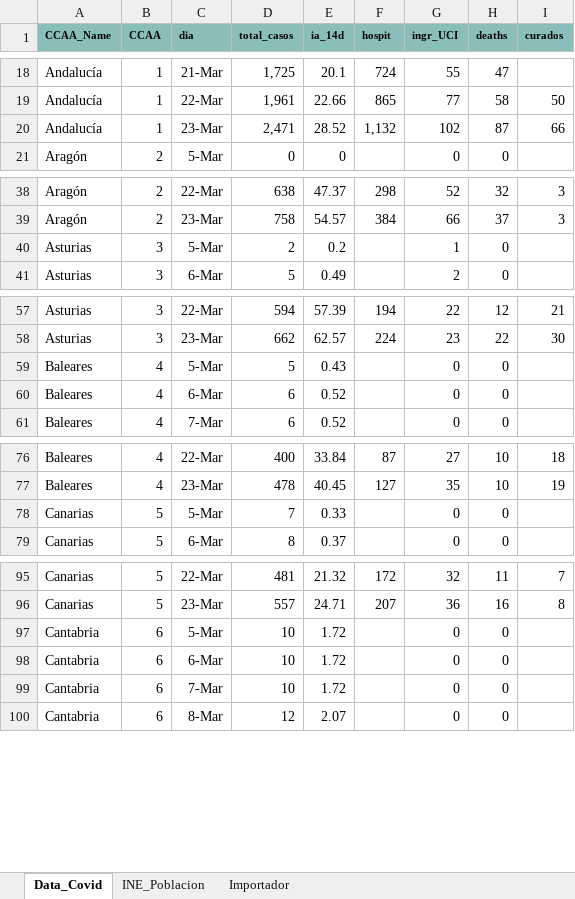
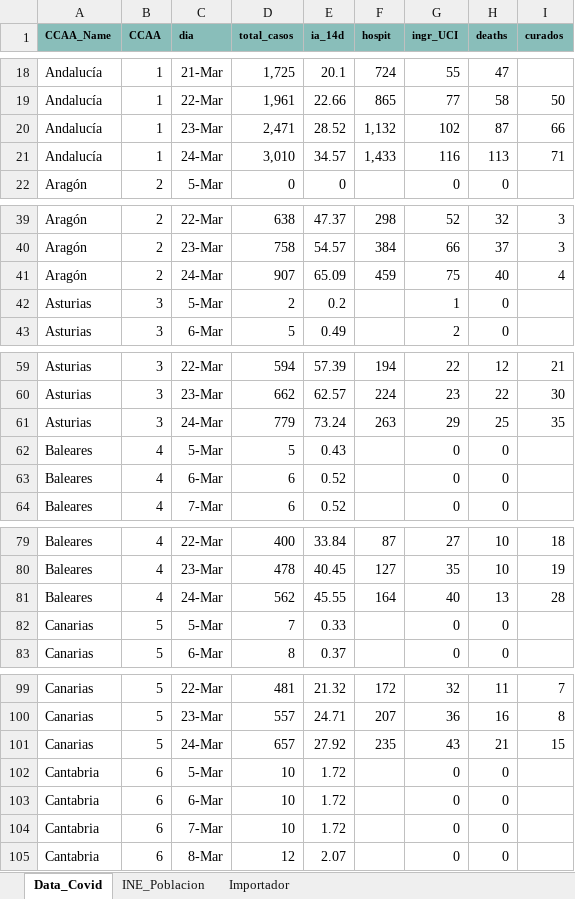
Before and after one commit to JuanJoseVidal/covid-19spain, an Excel workbook: data/Covid-19_data.xlsx, sheet Data_Covid, drawn as a sheet; only a part is shown, gaps mark what is left out; values as stored, in another font and other column widths than the file's, no borders; charts and pictures not drawn; the diff covers the shown part only; the diff names each change by its address in the sheet, - before the commit and + after, or states it on an @@ line.

Commit message:
minor improvements and 24-m data

```diff
--- a/data/Covid-19_data.xlsx (sheet Data_Covid)
+++ b/data/Covid-19_data.xlsx (sheet Data_Covid)
+row 21: Andalucía | 1 | 24-Mar | 3,010 | 34.57 | 1,433 | 116 | 113 | 71
+row 41: Aragón | 2 | 24-Mar | 907 | 65.09 | 459 | 75 | 40 | 4
+row 61: Asturias | 3 | 24-Mar | 779 | 73.24 | 263 | 29 | 25 | 35
+row 81: Baleares | 4 | 24-Mar | 562 | 45.55 | 164 | 40 | 13 | 28
+row 101: Canarias | 5 | 24-Mar | 657 | 27.92 | 235 | 43 | 21 | 15
```
Also changed, not shown: 14 added rows elsewhere in this sheet, sheet Importador, charts or pictures, 1 other file.
